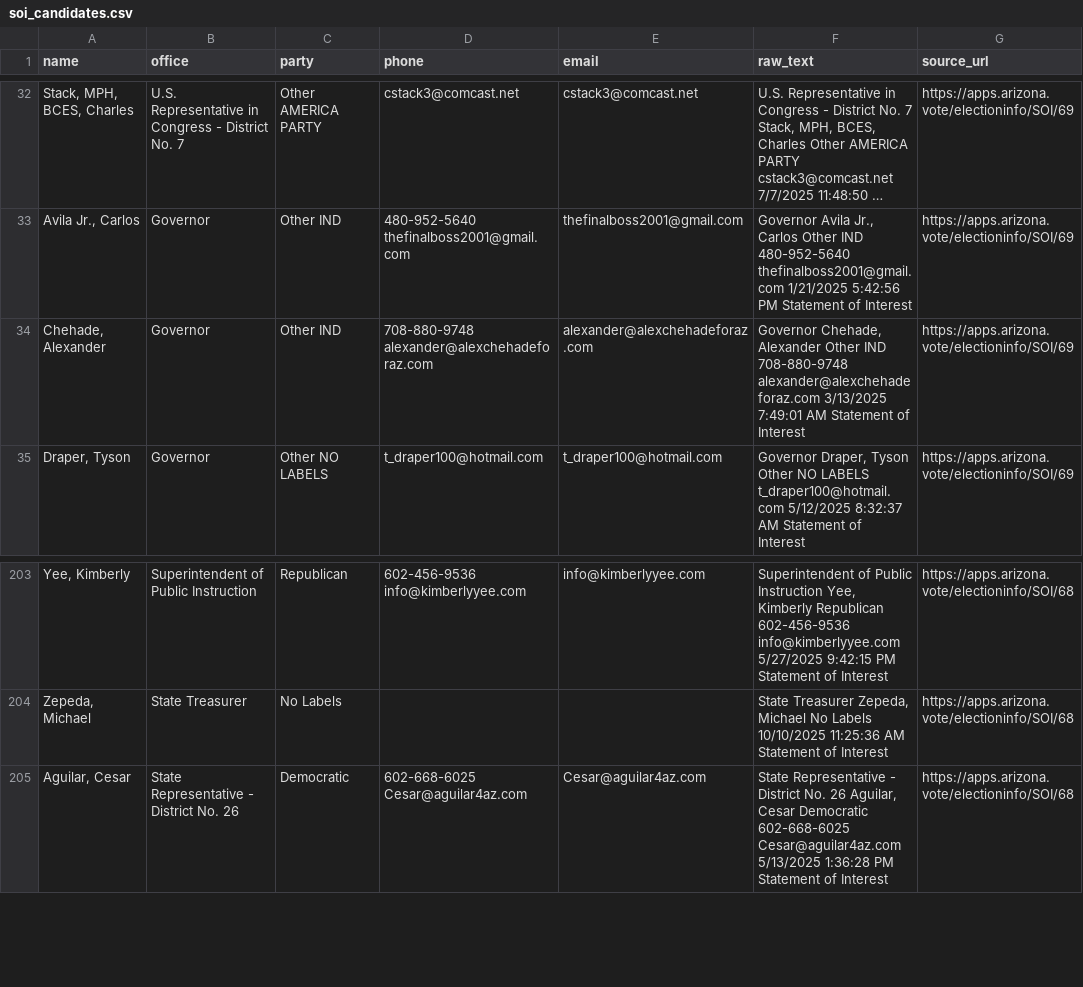
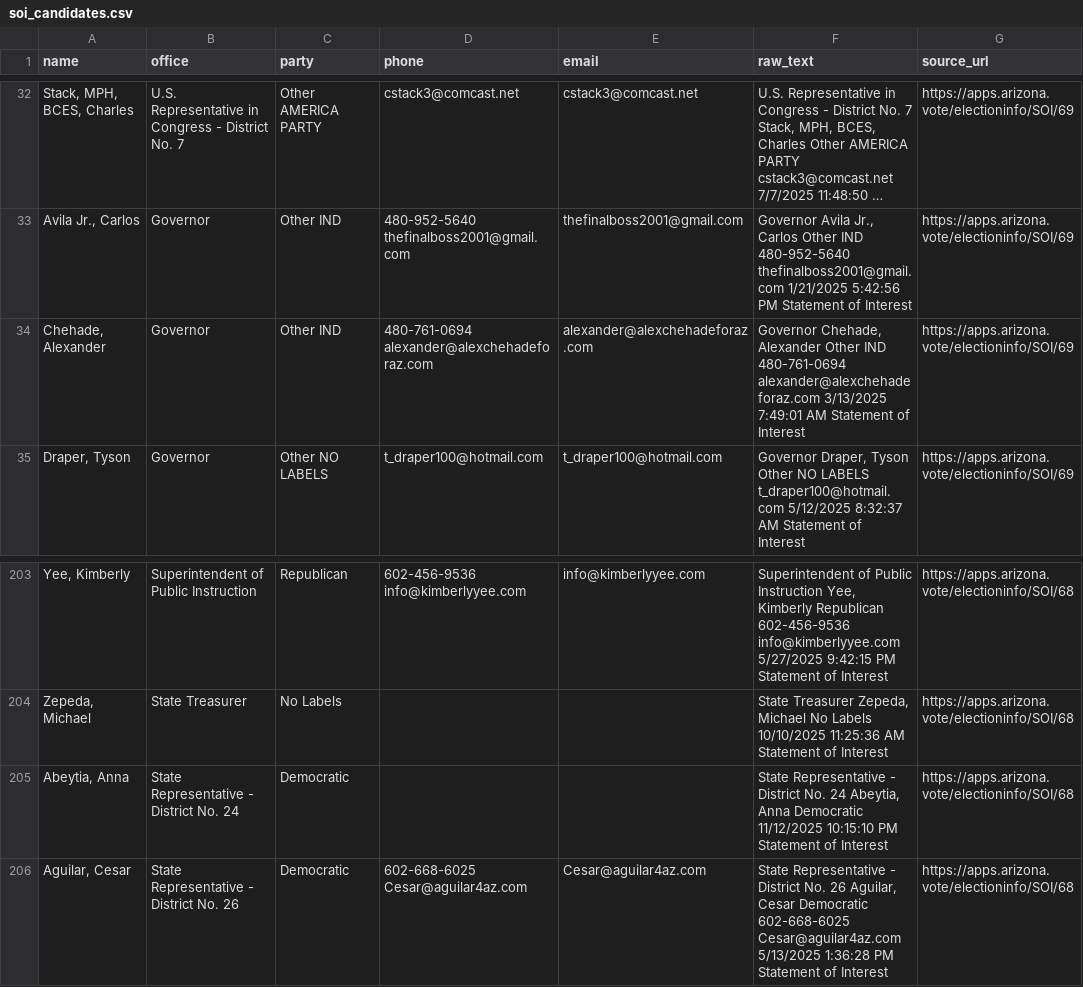
Before and after one commit to Cooperation-org/Az-Sunshine, a CSV file: backend/data/soi_candidates.csv, drawn as a sheet; only a part is shown, gaps mark what is left out; long unchanged cells end in ….

```diff
--- a/backend/data/soi_candidates.csv
+++ b/backend/data/soi_candidates.csv
@@ -61,5 +61,5 @@ thefinalboss2001@gmail.com",thefinalboss2001@gmail.com,"Governor	Avila Jr., Carl
 thefinalboss2001@gmail.com	1/21/2025 5:42:56 PM	Statement of Interest",https://apps.arizona.vote/electioninfo/SOI/69
-"Chehade, Alexander",Governor,Other IND,"708-880-9748
-alexander@alexchehadeforaz.com",alexander@alexchehadeforaz.com,"Governor	Chehade, Alexander	Other IND	708-880-9748
-alexander@alexchehadeforaz.com	3/13/2025 7:49:01 AM	Statement of Interest",https://apps.arizona.vote/electioninfo/SOI/69
+"Chehade, Alexander",Governor,Other IND,"480-761-0694
+alexander@alexchehadeforaz.com",alexander@alexchehadeforaz.com,"Governor	Chehade, Alexander	Other IND	480-761-0694
+alexander@alexchehadeforaz.com	3/13/2025 7:49:01 AM	Statement of Interest",https://apps.arizona.vote/electioninfo/SOI/69
 "Draper, Tyson",Governor,Other NO LABELS,t_draper100@hotmail.com,t_draper100@hotmail.com,"Governor	Draper, Tyson	Other NO LABELS	t_draper100@hotmail.com	5/12/2025 8:32:37 AM	Statement of Interest",https://apps.arizona.vote/electioninfo/SOI/69
@@ -359,2 +359,3 @@ info@kimberlyyee.com	5/27/2025 9:42:15 PM	Statement of Interest",https://apps.ar
 "Zepeda, Michael",State Treasurer,No Labels,,,"State Treasurer	Zepeda, Michael	No Labels		10/10/2025 11:25:36 AM	Statement of Interest",https://apps.arizona.vote/electioninfo/SOI/68
+"Abeytia, Anna",State Representative - District No. 24,Democratic,,,"State Representative - District No. 24	Abeytia, Anna	Democratic		11/12/2025 10:15:10 PM	Statement of Interest",https://apps.arizona.vote/electioninfo/SOI/68
 "Aguilar, Cesar",State Representative - District No. 26,Democratic,"602-668-6025
```
Also changed, not shown: 4 other files.
